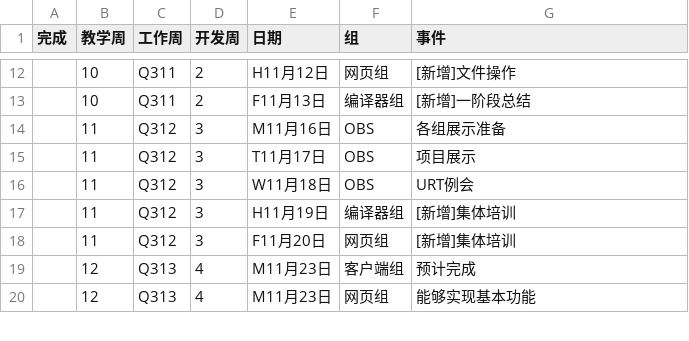
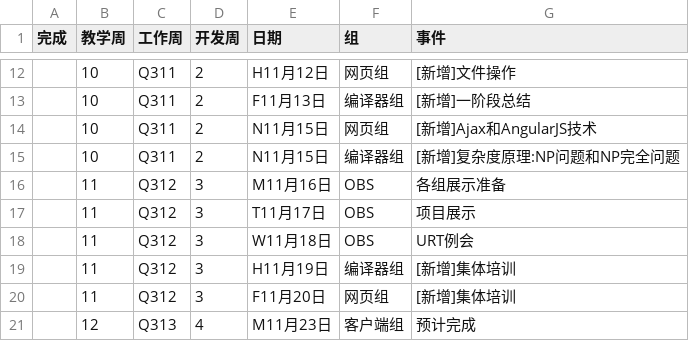
Before and after one commit to bipt-urt/CC, a CSV file: time_table.csv, drawn as a sheet; only a part is shown, gaps mark what is left out; the shorter side is filled out with more unchanged rows; the diff names each change by its address in the sheet, - before the commit and + after, or states it on an @@ line.

Commit message:
add calander

```diff
--- a/time_table.csv
+++ b/time_table.csv
+row 14:  | 10 | Q311 | 2 | N11月15日 | 网页组 | [新增]Ajax和AngularJS技术
+row 15:  | 10 | Q311 | 2 | N11月15日 | 编译器组 | [新增]复杂度原理:NP问题和NP完全问题
```
